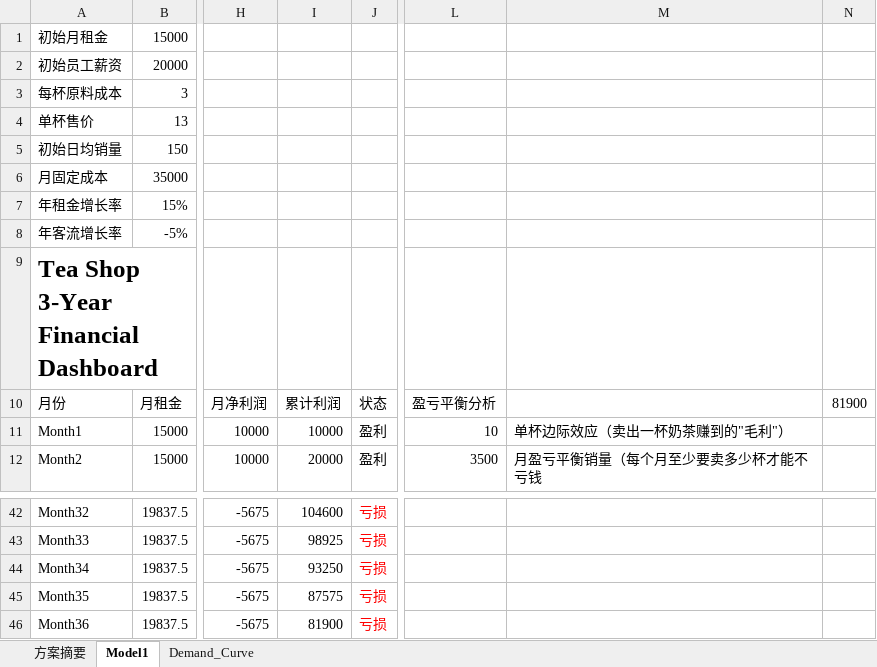
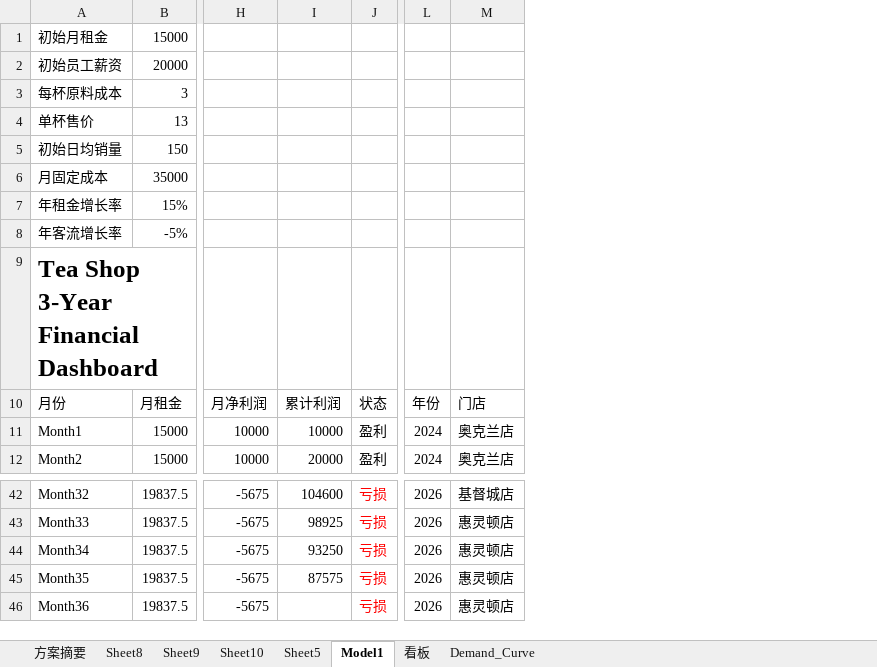
Before and after one commit to chenqirui868-afk/Excel-study, an Excel workbook: tea_shop_model.xlsx, sheet Model1, drawn as a sheet; only a part is shown, gaps mark what is left out; values as stored, in another font and other column widths than the file's, no borders; charts and pictures and conditional formats and table styles not drawn; removed rows and columns are numbered as before the commit, all else as after; the diff names each change by its address in the sheet, - before the commit and + after, or states it on an @@ line.

```diff
--- a/tea_shop_model.xlsx (sheet Model1)
+++ b/tea_shop_model.xlsx (sheet Model1)
+sheet tab: Sheet8
+sheet tab: Sheet9
+sheet tab: Sheet10
+sheet tab: Sheet5
+sheet tab: 看板
-column L, rows 10-12: 盈亏平衡分析 | 10 | 3500
-column M, rows 11-12: 单杯边际效应（卖出一杯奶茶赚到的"毛利"） | 月盈亏平衡销量（每个月至少要卖多少杯才能不亏钱
-column N, row 10: 81900
+column L, rows 10-12: 年份 | 2024 | 2024; rows 42-46: all 2026
+column M, rows 10-12: 门店 | 奥克兰店 | 奥克兰店; rows 42-46: 基督城店 | 惠灵顿店 | 惠灵顿店 | 惠灵顿店 | 惠灵顿店
-I46: 81900
+I46: (empty)
```
Also changed, not shown: charts or pictures, weel4dashboard.xlsx.
